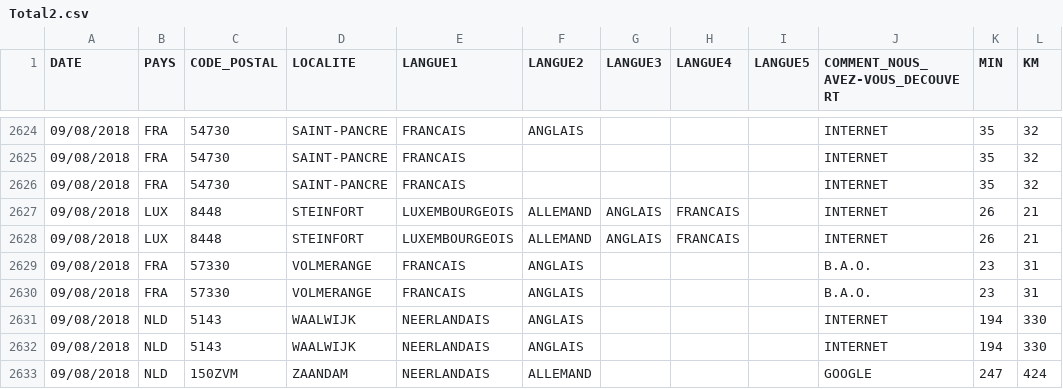
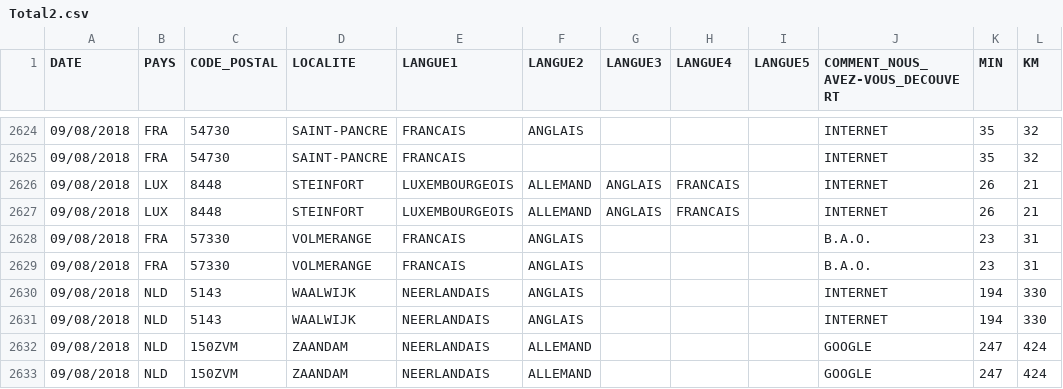
Before and after one commit to JulienMLR/Hackathon-BigData-2019, a CSV file: ressources/Traite/Finished/Total2.csv, drawn as a sheet; only a part is shown, gaps mark what is left out; the shorter side is filled out with more unchanged rows; the diff names each change by its address in the sheet, - before the commit and + after, or states it on an @@ line.

Commit message:
Correction sur le Total.csv

```diff
--- a/ressources/Traite/Finished/Total2.csv
+++ b/ressources/Traite/Finished/Total2.csv
-row 2626: 09/08/2018 | FRA | 54730 | SAINT-PANCRE | FRANCAIS |  |  |  |  | INTERNET | 35 | 32
```
